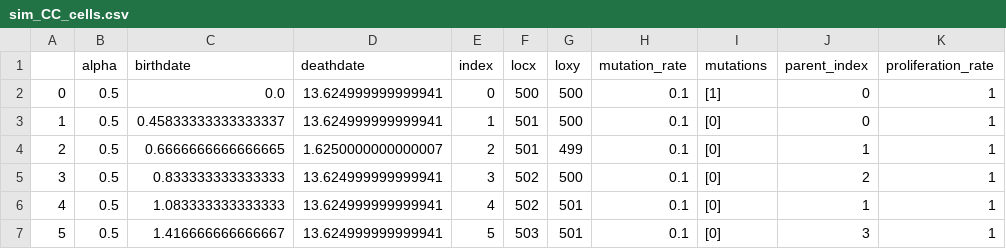
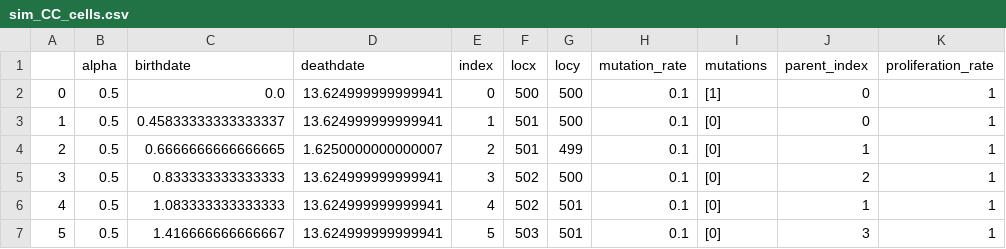
Before and after one commit to blab/hcc-tumor-evol, a CSV file: outputs/sim_CC_cells.csv, drawn as a sheet; only a part is shown.

```diff
--- a/outputs/sim_CC_cells.csv
+++ b/outputs/sim_CC_cells.csv
@@ -1,2 +1,2 @@
-,alpha,birthdate,deathdate,index,locx,loxy,mutation_rate,mutations,parent_index,proliferation_rate
+,alpha,birthdate,deathdate,index,locx,locy,mutation_rate,mutations,parent_index,proliferation_rate
 0,0.5,0.0,13.624999999999941,0,500,500,0.1,[1],0,1
```
Also changed, not shown: outputs/sim_CSC_cells.csv, 8 other files.
